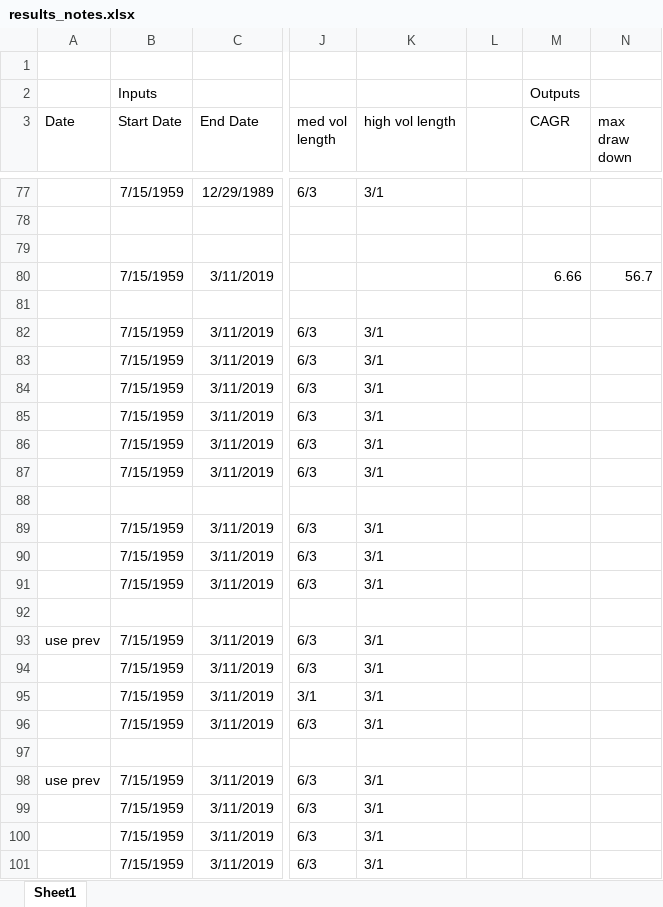
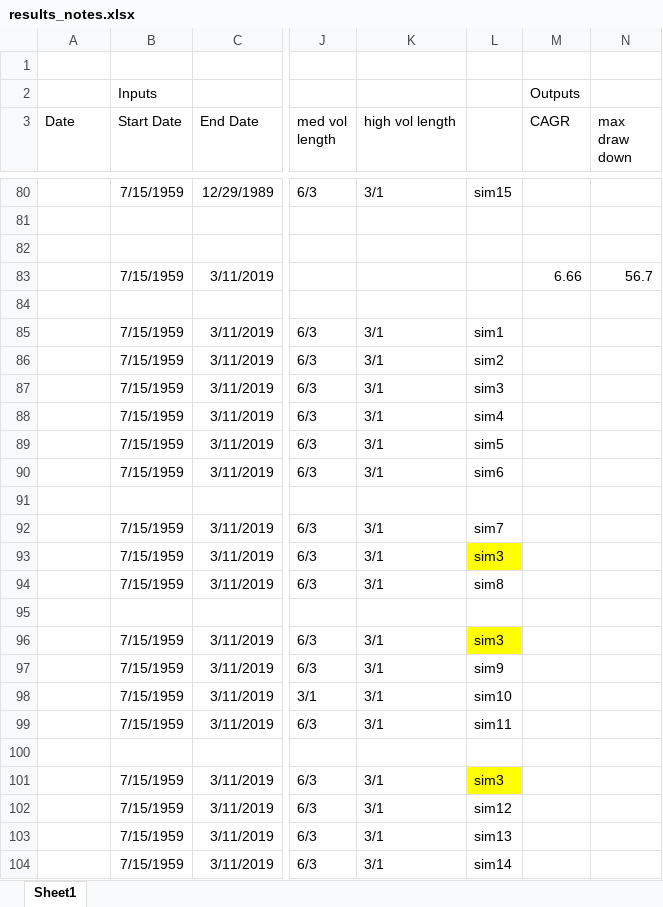
Before and after one commit to marlowequart/marlowequart.github.io, an Excel workbook: scripts/results_notes.xlsx, sheet Sheet1, drawn as a sheet; only a part is shown, gaps mark what is left out; values as stored, in another font and other column widths than the file's, no borders; addresses are those after the commit; the diff covers the shown part only; the diff names each change by its address in the sheet, - before the commit and + after, or states it on an @@ line.

```diff
--- a/scripts/results_notes.xlsx (sheet Sheet1)
+++ b/scripts/results_notes.xlsx (sheet Sheet1)
-L80: (empty)
+L80: sim15
-L85: (empty)
+L85: sim1
-L86: (empty)
+L86: sim2
-L87: (empty)
+L87: sim3
-L88: (empty)
+L88: sim4
-L89: (empty)
+L89: sim5
-L90: (empty)
+L90: sim6
-L92: (empty)
+L92: sim7
-L93: (empty)
+L93: sim3
-L93 fill: none
+L93 fill: #FFFF00
-L94: (empty)
+L94: sim8
-A96 (Date): use prev
+A96 (Date): (empty)
-L96: (empty)
+L96: sim3
-L96 fill: none
+L96 fill: #FFFF00
-L97: (empty)
+L97: sim9
-L98: (empty)
+L98: sim10
-L99: (empty)
+L99: sim11
-A101 (Date): use prev
+A101 (Date): (empty)
-L101: (empty)
+L101: sim3
-L101 fill: none
+L101 fill: #FFFF00
-L102: (empty)
+L102: sim12
-L103: (empty)
+L103: sim13
-L104: (empty)
+L104: sim14
```
Also changed, not shown: 6 added rows, 31 edited cells and cell formats elsewhere in this sheet, 20 other files.
